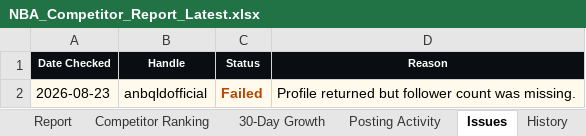
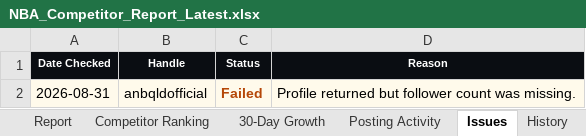
Before and after one commit to tokipaulo19/NBA-Competitor-Tracker, an Excel workbook: data/NBA_Competitor_Report_Latest.xlsx, sheet Issues, drawn as a sheet; values as stored, in another font and other column widths than the file's, no borders; the diff names each change by its address in the sheet, - before the commit and + after, or states it on an @@ line.

```diff
--- a/data/NBA_Competitor_Report_Latest.xlsx (sheet Issues)
+++ b/data/NBA_Competitor_Report_Latest.xlsx (sheet Issues)
-A2 (Date Checked): 2026-08-23
+A2 (Date Checked): 2026-08-31
```
Also changed, not shown: sheet 30-Day Growth, sheet Competitor Ranking, sheet History, sheet Posting Activity, sheet Report, hidden cells, 3 other files.
